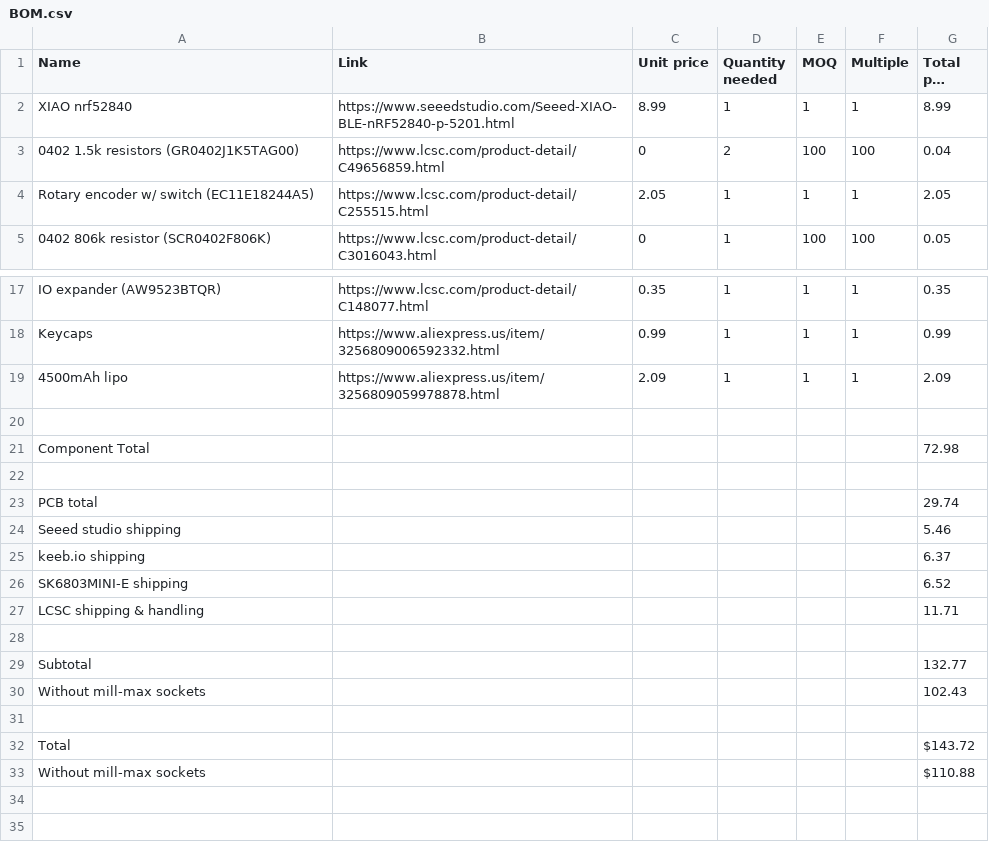
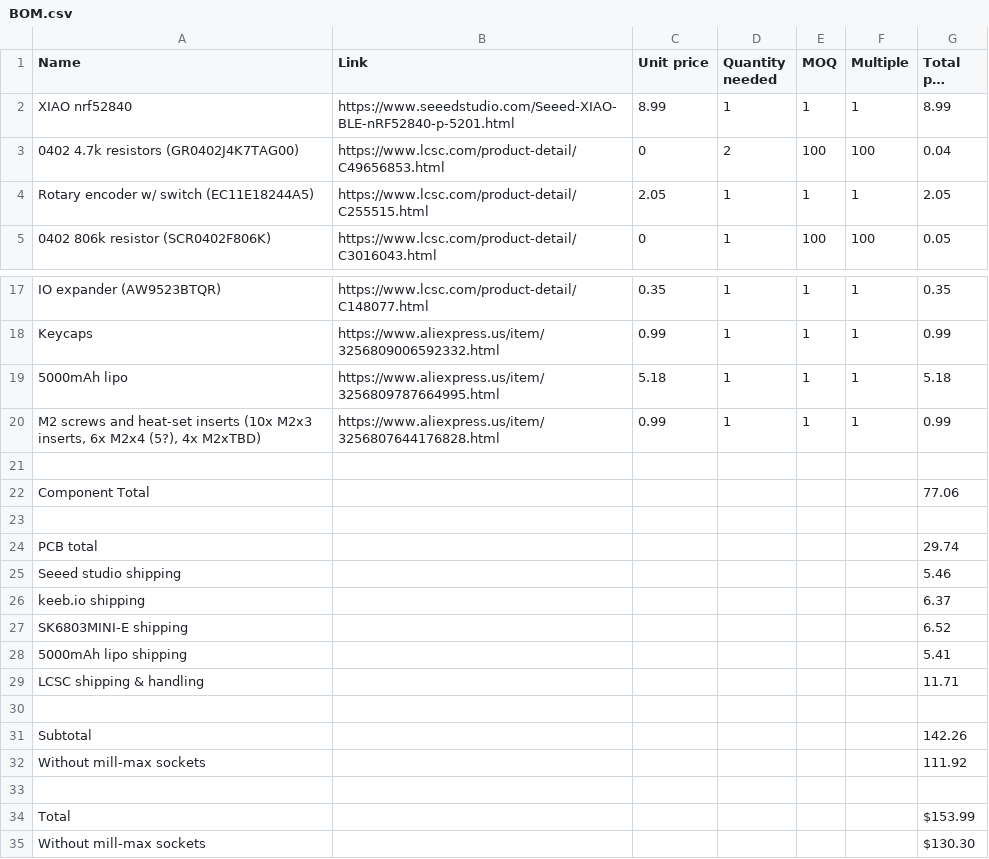
Before and after one commit to askiiart/guilty-pad-xx-accent-core-plus-yuri, a CSV file: BOM.csv, drawn as a sheet; only a part is shown, gaps mark what is left out; long unchanged cells end in …; addresses are those after the commit; the diff names each change by its address in the sheet, - before the commit and + after, or states it on an @@ line.

Commit message:
update README/BOM, use 4.7k resistors for i2c pullup

```diff
--- a/BOM.csv
+++ b/BOM.csv
-A3 (Name): 0402 1.5k resistors (GR0402J1K5TAG00)
+A3 (Name): 0402 4.7k resistors (GR0402J4K7TAG00)
-B3 (Link): https://www.lcsc.com/product-detail/C49656859.html
+B3 (Link): https://www.lcsc.com/product-detail/C49656853.html
-A19 (Name): 4500mAh lipo
+A19 (Name): 5000mAh lipo
-B19 (Link): https://www.aliexpress.us/item/3256809059978878.html
+B19 (Link): https://www.aliexpress.us/item/3256809787664995.html
-C19 (Unit price): 2.09
+C19 (Unit price): 5.18
-G19 (Total per item): 2.09
+G19 (Total per item): 5.18
+row 20: M2 screws and heat-set inserts (10x M2x3 inserts, 6x M2x4 (5?), 4x M2xTBD) | https://www.aliexpress.us/item/3256807644176828.html | 0.99 | 1 | 1 | 1 | 0.99
-G22 (Total per item): 72.98
+G22 (Total per item): 77.06
+row 28: 5000mAh lipo shipping |  |  |  |  |  | 5.41
-G31 (Total per item): 132.77
+G31 (Total per item): 142.26
-G32 (Total per item): 102.43
+G32 (Total per item): 111.92
-G34 (Total per item): $143.72
+G34 (Total per item): $153.99
-G35 (Total per item): $110.88
+G35 (Total per item): $130.30
```
Also changed, not shown: 3 other files.
